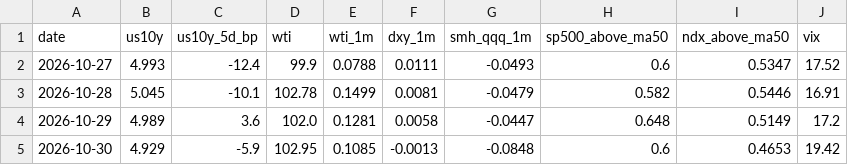
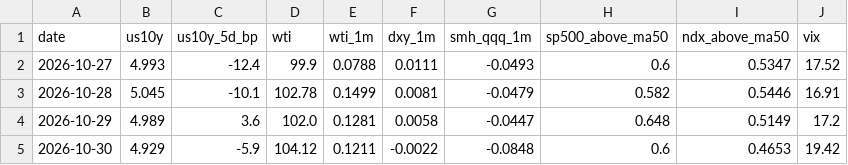
Before and after one commit to yAmeRo6666/sim-prices, a CSV file: thermo_history.csv, drawn as a sheet.

```diff
--- a/thermo_history.csv
+++ b/thermo_history.csv
@@ -4,2 +4,2 @@ date,us10y,us10y_5d_bp,wti,wti_1m,dxy_1m,smh_qqq_1m,sp500_above_ma50,ndx_above_m
 2026-10-29,4.989,3.6,102.0,0.1281,0.0058,-0.0447,0.648,0.5149,17.2
-2026-10-30,4.929,-5.9,102.95,0.1085,-0.0013,-0.0848,0.6,0.4653,19.42
+2026-10-30,4.929,-5.9,104.12,0.1211,-0.0022,-0.0848,0.6,0.4653,19.42
```
Also changed, not shown: 5 other files.
